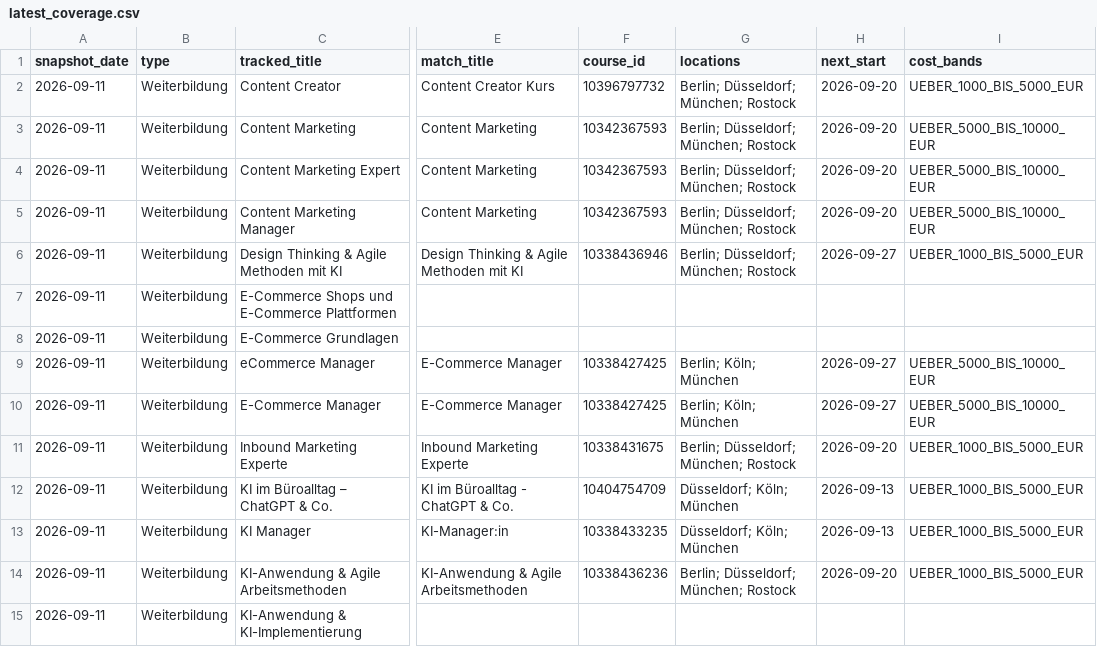
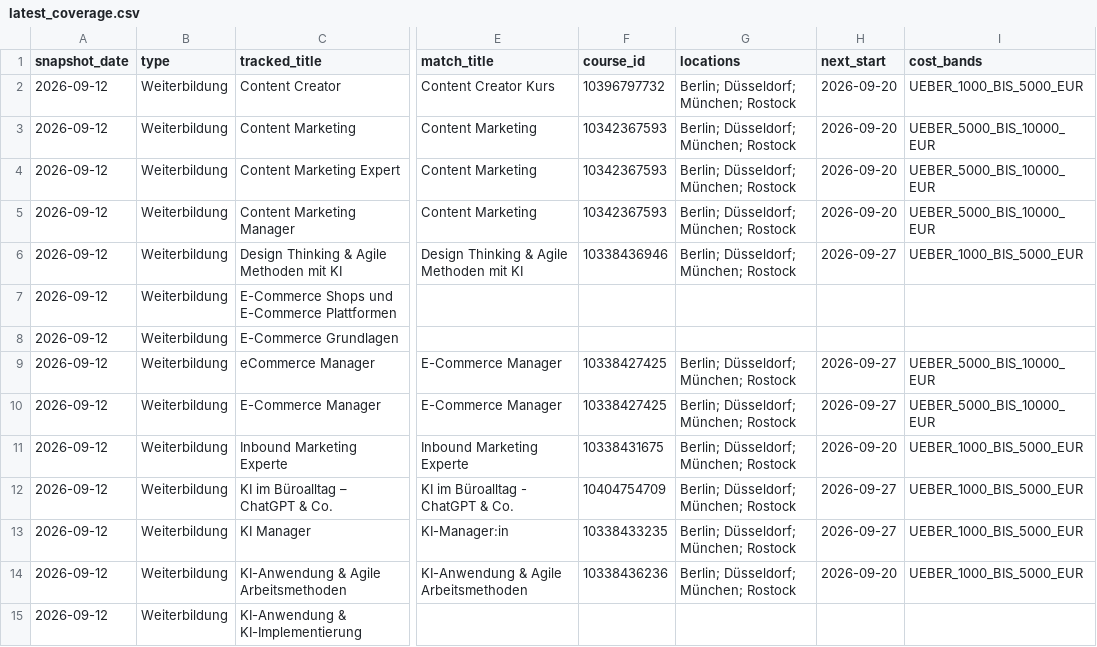
Before and after one commit to oopsrathan-create/Mein_now-crawler, a CSV file: meinnow_crawler/data/latest_coverage.csv, drawn as a sheet; only a part is shown, gaps mark what is left out; the diff covers the shown part only; the diff names each change by its address in the sheet, - before the commit and + after, or states it on an @@ line.

```diff
--- a/meinnow_crawler/data/latest_coverage.csv
+++ b/meinnow_crawler/data/latest_coverage.csv
-A2:A15 (snapshot_date): 2026-09-11
+A2:A15 (snapshot_date): 2026-09-12
-G9:G10 (locations): Berlin; Köln; München
+G9:G10 (locations): Berlin; Düsseldorf; München; Rostock
-G12:G13 (locations): Düsseldorf; Köln; München
+G12:G13 (locations): Berlin; Düsseldorf; München; Rostock
-H12:H13 (next_start): 2026-09-13
+H12:H13 (next_start): 2026-09-27
```
Also changed, not shown: 31 edited cells elsewhere in this file, meinnow_crawler/data/coverage.csv, meinnow_crawler/data/keyword_discovery.csv, 9 other files.
